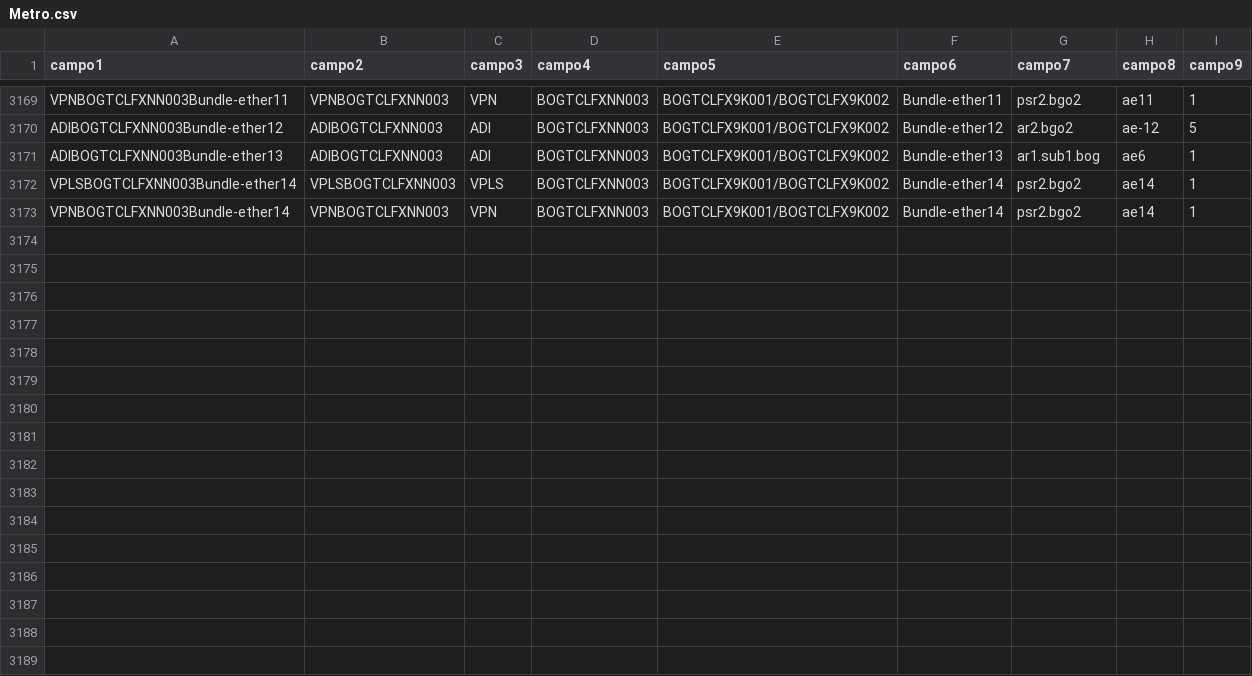
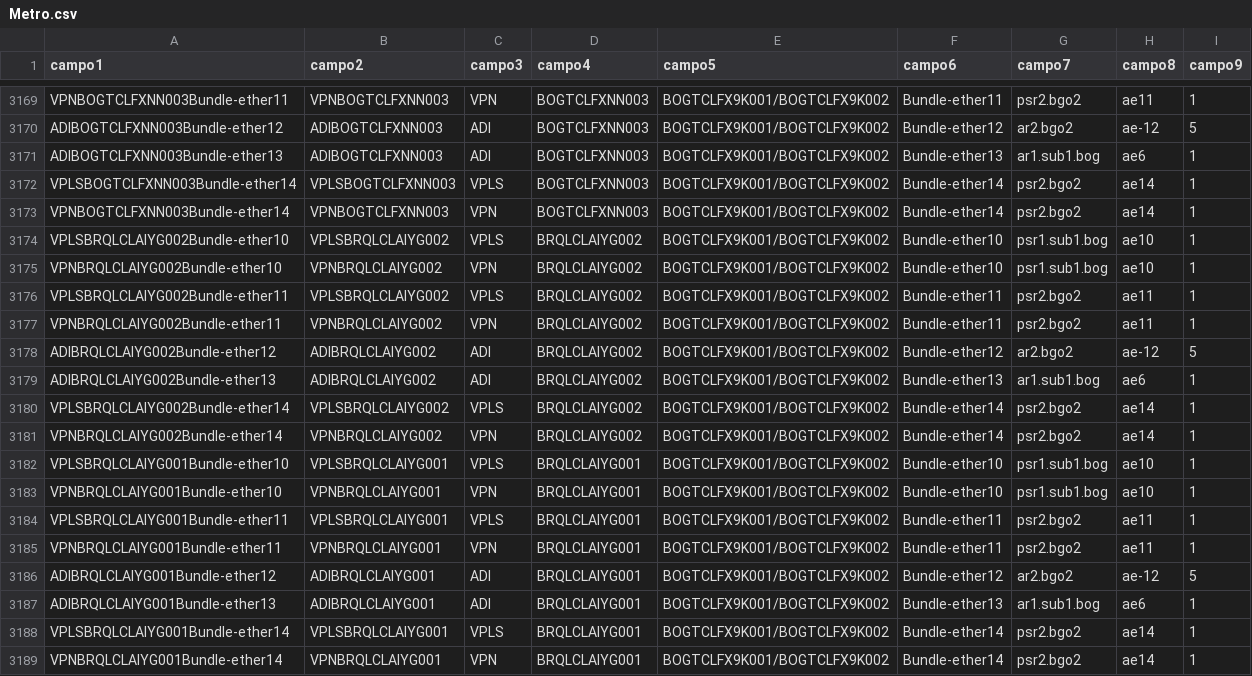
Before and after one commit to ccardenasu/Plantillas-CRUD, a CSV file: myapp/Metro.csv, drawn as a sheet; only a part is shown, gaps mark what is left out; the diff names each change by its address in the sheet, - before the commit and + after, or states it on an @@ line.

```diff
--- a/myapp/Metro.csv
+++ b/myapp/Metro.csv
+row 3174: VPLSBRQLCLAIYG002Bundle-ether10 | VPLSBRQLCLAIYG002 | VPLS | BRQLCLAIYG002 | BOGTCLFX9K001/BOGTCLFX9K002 | Bundle-ether10 | psr1.sub1.bog | ae10 | 1
+row 3175: VPNBRQLCLAIYG002Bundle-ether10 | VPNBRQLCLAIYG002 | VPN | BRQLCLAIYG002 | BOGTCLFX9K001/BOGTCLFX9K002 | Bundle-ether10 | psr1.sub1.bog | ae10 | 1
+row 3176: VPLSBRQLCLAIYG002Bundle-ether11 | VPLSBRQLCLAIYG002 | VPLS | BRQLCLAIYG002 | BOGTCLFX9K001/BOGTCLFX9K002 | Bundle-ether11 | psr2.bgo2 | ae11 | 1
+row 3177: VPNBRQLCLAIYG002Bundle-ether11 | VPNBRQLCLAIYG002 | VPN | BRQLCLAIYG002 | BOGTCLFX9K001/BOGTCLFX9K002 | Bundle-ether11 | psr2.bgo2 | ae11 | 1
+row 3178: ADIBRQLCLAIYG002Bundle-ether12 | ADIBRQLCLAIYG002 | ADI | BRQLCLAIYG002 | BOGTCLFX9K001/BOGTCLFX9K002 | Bundle-ether12 | ar2.bgo2 | ae-12 | 5
+row 3179: ADIBRQLCLAIYG002Bundle-ether13 | ADIBRQLCLAIYG002 | ADI | BRQLCLAIYG002 | BOGTCLFX9K001/BOGTCLFX9K002 | Bundle-ether13 | ar1.sub1.bog | ae6 | 1
+row 3180: VPLSBRQLCLAIYG002Bundle-ether14 | VPLSBRQLCLAIYG002 | VPLS | BRQLCLAIYG002 | BOGTCLFX9K001/BOGTCLFX9K002 | Bundle-ether14 | psr2.bgo2 | ae14 | 1
+row 3181: VPNBRQLCLAIYG002Bundle-ether14 | VPNBRQLCLAIYG002 | VPN | BRQLCLAIYG002 | BOGTCLFX9K001/BOGTCLFX9K002 | Bundle-ether14 | psr2.bgo2 | ae14 | 1
+row 3182: VPLSBRQLCLAIYG001Bundle-ether10 | VPLSBRQLCLAIYG001 | VPLS | BRQLCLAIYG001 | BOGTCLFX9K001/BOGTCLFX9K002 | Bundle-ether10 | psr1.sub1.bog | ae10 | 1
+row 3183: VPNBRQLCLAIYG001Bundle-ether10 | VPNBRQLCLAIYG001 | VPN | BRQLCLAIYG001 | BOGTCLFX9K001/BOGTCLFX9K002 | Bundle-ether10 | psr1.sub1.bog | ae10 | 1
+row 3184: VPLSBRQLCLAIYG001Bundle-ether11 | VPLSBRQLCLAIYG001 | VPLS | BRQLCLAIYG001 | BOGTCLFX9K001/BOGTCLFX9K002 | Bundle-ether11 | psr2.bgo2 | ae11 | 1
+row 3185: VPNBRQLCLAIYG001Bundle-ether11 | VPNBRQLCLAIYG001 | VPN | BRQLCLAIYG001 | BOGTCLFX9K001/BOGTCLFX9K002 | Bundle-ether11 | psr2.bgo2 | ae11 | 1
+row 3186: ADIBRQLCLAIYG001Bundle-ether12 | ADIBRQLCLAIYG001 | ADI | BRQLCLAIYG001 | BOGTCLFX9K001/BOGTCLFX9K002 | Bundle-ether12 | ar2.bgo2 | ae-12 | 5
+row 3187: ADIBRQLCLAIYG001Bundle-ether13 | ADIBRQLCLAIYG001 | ADI | BRQLCLAIYG001 | BOGTCLFX9K001/BOGTCLFX9K002 | Bundle-ether13 | ar1.sub1.bog | ae6 | 1
+row 3188: VPLSBRQLCLAIYG001Bundle-ether14 | VPLSBRQLCLAIYG001 | VPLS | BRQLCLAIYG001 | BOGTCLFX9K001/BOGTCLFX9K002 | Bundle-ether14 | psr2.bgo2 | ae14 | 1
+row 3189: VPNBRQLCLAIYG001Bundle-ether14 | VPNBRQLCLAIYG001 | VPN | BRQLCLAIYG001 | BOGTCLFX9K001/BOGTCLFX9K002 | Bundle-ether14 | psr2.bgo2 | ae14 | 1
```
Also changed, not shown: 4 other files.
